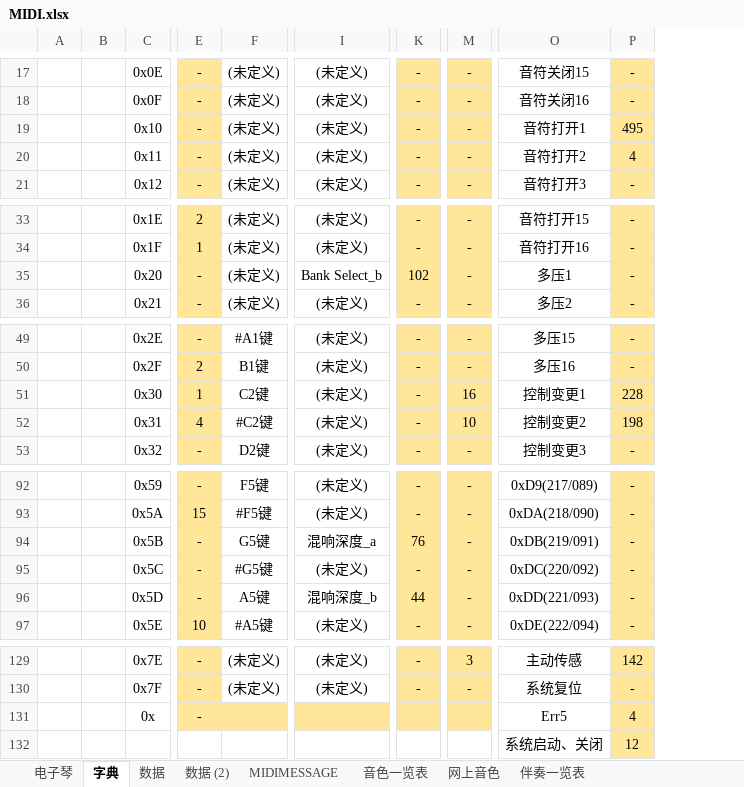
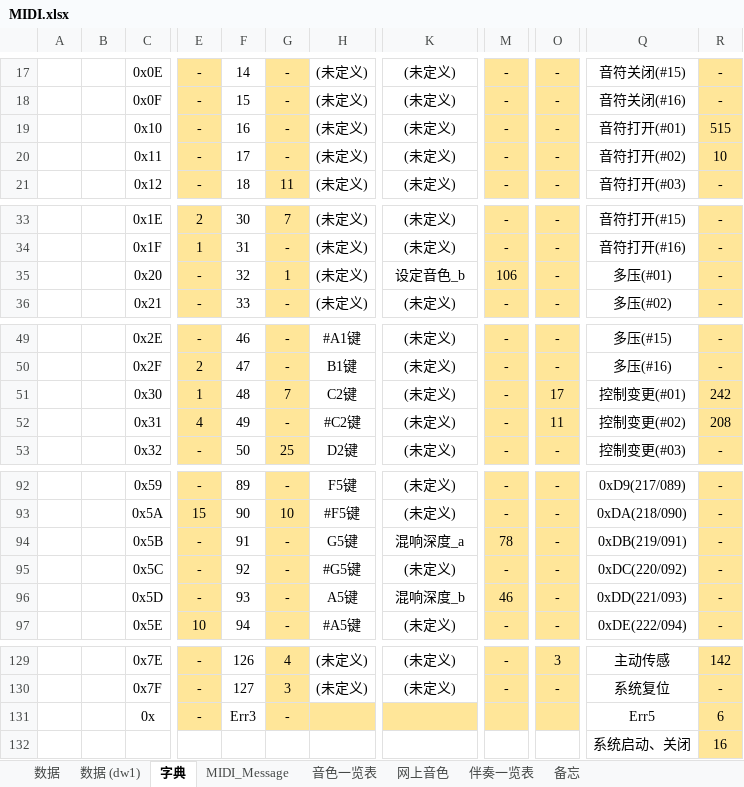
Before and after one commit to superanter/MIDI_YAMAHA, an Excel workbook: Other/资料/MIDI.xlsx, sheet 字典, drawn as a sheet; only a part is shown, gaps mark what is left out; values as stored, in another font and other column widths than the file's, no borders; removed rows and columns are numbered as before the commit, all else as after; the diff covers the shown part only; the diff names each change by its address in the sheet, - before the commit and + after, or states it on an @@ line.

```diff
--- a/Other/资料/MIDI.xlsx (sheet 字典)
+++ b/Other/资料/MIDI.xlsx (sheet 字典)
-sheet tab: MIDIMESSAGE
+sheet tab: MIDI_Message
-sheet tab: 电子琴
-sheet tab: 数据 (2)
+sheet tab: 数据 (dw1)
+sheet tab: 备忘
@@ sheet tab order changed: 数据 | 数据 (dw1) | 字典 | MIDI_Message | 音色一览表 | 网上音色 | 伴奏一览表 | 备忘 @@
+column F, rows 17-21: 14 | 15 | 16 | 17 | 18; rows 33-36: 30 | 31 | 32 | 33; rows 49-53: 46 | 47 | 48 | 49 | 50; rows 92-97: 89 | 90 | 91 | 92 | 93 | 94; rows 129-131: 126 | 127 | Err3
+column G, rows 17-21: - | - | - | - | 11; rows 33-36: 7 | - | 1 | -; rows 49-53: - | - | 7 | - | 25; rows 92-97: - | 10 | - | - | - | -; rows 129-131: 4 | 3 | -
-column O, rows 17-21: 音符关闭15 | 音符关闭16 | 音符打开1 | 音符打开2 | 音符打开3; rows 33-36: 音符打开15 | 音符打开16 | 多压1 | 多压2; rows 49-53: 多压15 | 多压16 | 控制变更1 | 控制变更2 | 控制变更3; rows 92-97: 0xD9(217/089) | 0xDA(218/090) | 0xDB(219/091) | 0xDC(220/092) | 0xDD(221/093) | 0xDE(222/094); rows 129-132: 主动传感 | 系统复位 | Err5 | 系统启动、关闭
+column Q, rows 17-21: 音符关闭(#15) | 音符关闭(#16) | 音符打开(#01) | 音符打开(#02) | 音符打开(#03); rows 33-36: 音符打开(#15) | 音符打开(#16) | 多压(#01) | 多压(#02); rows 49-53: 多压(#15) | 多压(#16) | 控制变更(#01) | 控制变更(#02) | 控制变更(#03); rows 92-97: 0xD9(217/089) | 0xDA(218/090) | 0xDB(219/091) | 0xDC(220/092) | 0xDD(221/093) | 0xDE(222/094); rows 129-132: 主动传感 | 系统复位 | Err5 | 系统启动、关闭
-R19: 495
+R19: 515
-R20: 4
+R20: 10
-K35: Bank Select_b
+K35: 设定音色_b
-M35: 102
+M35: 106
-O51: 16
+O51: 17
-R51: 228
+R51: 242
-O52: 10
+O52: 11
-R52: 198
+R52: 208
-M94: 76
+M94: 78
-M96: 44
+M96: 46
-R131: 4
+R131: 6
-R132: 12
+R132: 16
```
Also changed, not shown: 21 edited cells elsewhere in this sheet, sheet 数据, sheet 音色一览表, formulas that keep their value, hidden cells, 2 other files.
